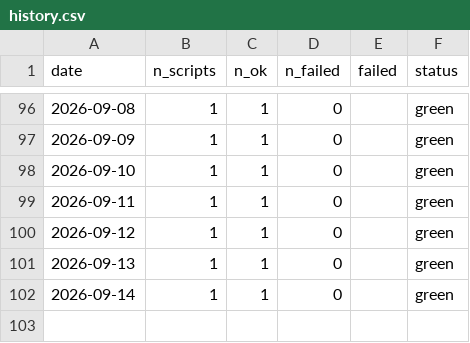
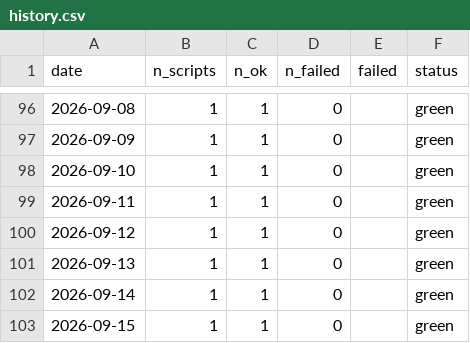
Before and after one commit to cynkra/sg-ogd-data, a CSV file: history.csv, drawn as a sheet; only a part is shown, gaps mark what is left out; the diff names each change by its address in the sheet, - before the commit and + after, or states it on an @@ line.

```diff
--- a/history.csv
+++ b/history.csv
+row 103: 2026-09-15 | 1 | 1 | 0 |  | green
```
Also changed, not shown: script-history.csv, 2 other files.
